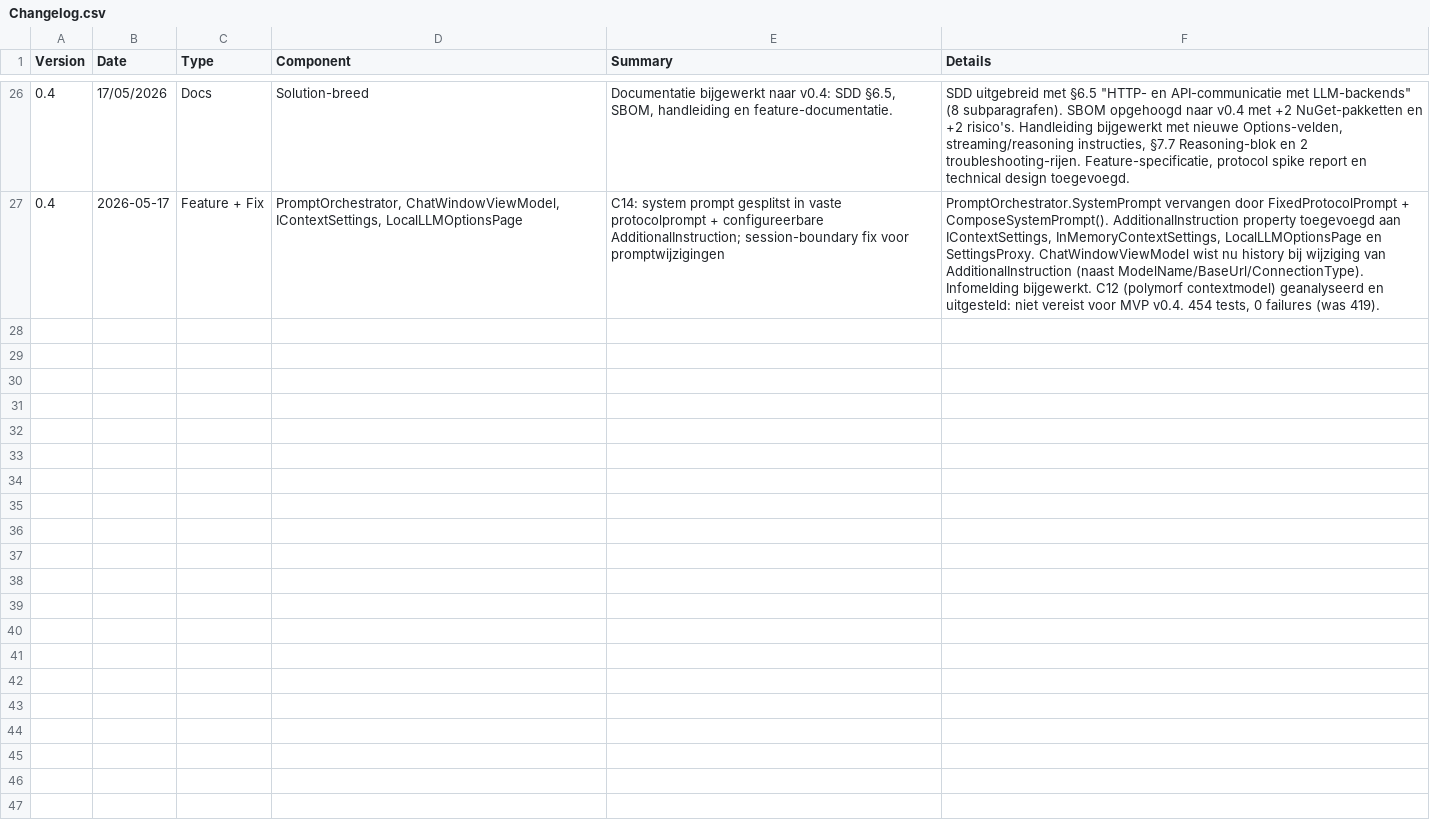
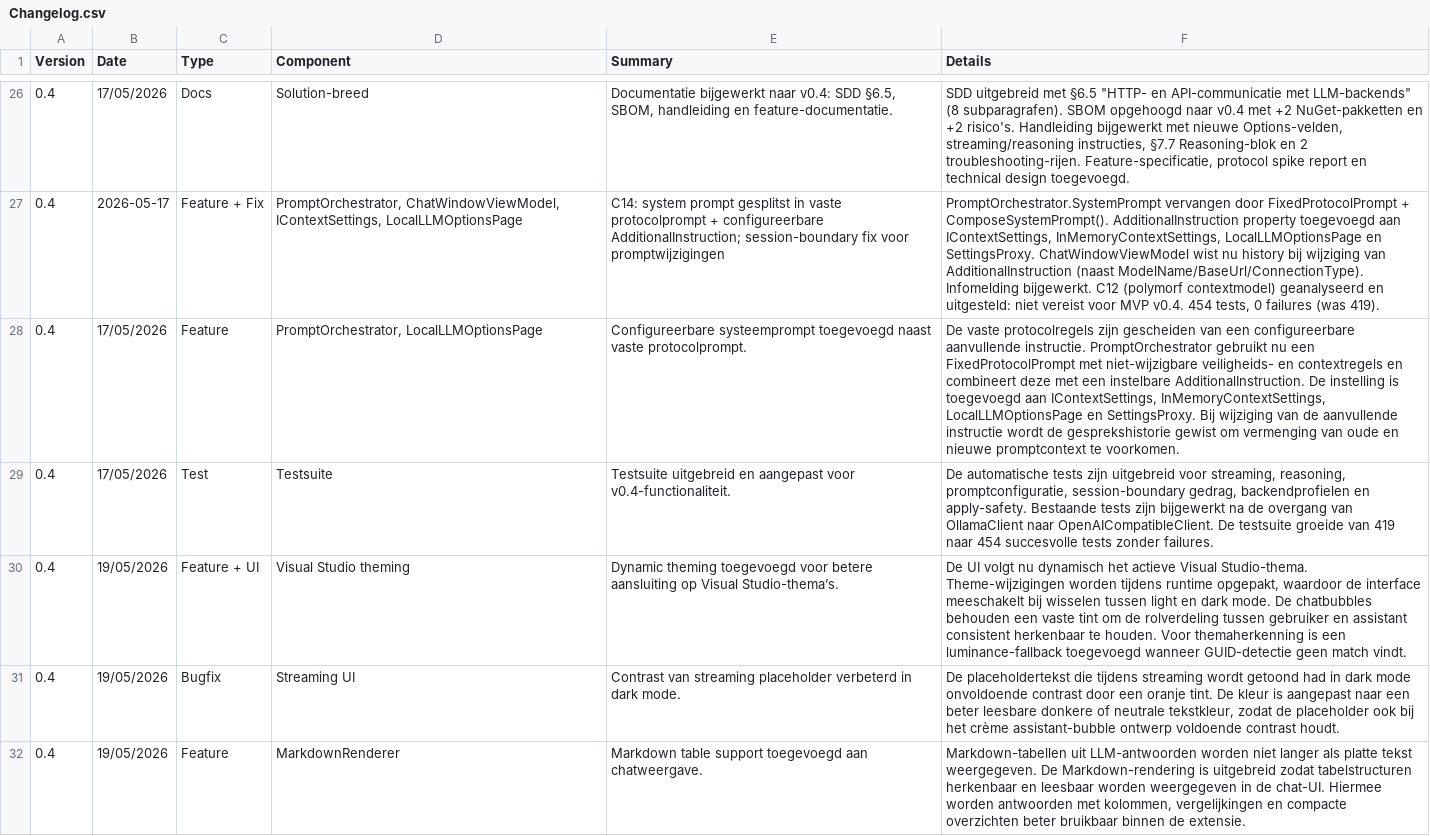
Before and after one commit to AlexVDV116/digitalportfolio, a CSV file: traceability/data/Changelog.csv, drawn as a sheet; only a part is shown, gaps mark what is left out; the diff names each change by its address in the sheet, - before the commit and + after, or states it on an @@ line.

```diff
--- a/traceability/data/Changelog.csv
+++ b/traceability/data/Changelog.csv
+row 28: 0.4 | 17/05/2026 | Feature | PromptOrchestrator, LocalLLMOptionsPage | Configureerbare systeemprompt toegevoegd naast vaste protocolprompt. | De vaste protocolregels zijn gescheiden van een configureerbare aanvullende instructie. PromptOrchestrator gebruikt nu een FixedProtocolPrompt met niet-wijzigbare veiligheids- en contextregels en combineert deze met een instelbare AdditionalInstruction. De instelling is toegevoegd aan IContextSettings, InMemoryContextSettings, LocalLLMOptionsPage en SettingsProxy. Bij wijziging van de aanvullende instructie wordt de gesprekshistorie gewist om vermenging van oude en nieuwe promptcontext te voorkomen.
+row 29: 0.4 | 17/05/2026 | Test | Testsuite | Testsuite uitgebreid en aangepast voor v0.4-functionaliteit. | De automatische tests zijn uitgebreid voor streaming, reasoning, promptconfiguratie, session-boundary gedrag, backendprofielen en apply-safety. Bestaande tests zijn bijgewerkt na de overgang van OllamaClient naar OpenAICompatibleClient. De testsuite groeide van 419 naar 454 succesvolle tests zonder failures.
+row 30: 0.4 | 19/05/2026 | Feature + UI | Visual Studio theming | Dynamic theming toegevoegd voor betere aansluiting op Visual Studio-thema’s. | De UI volgt nu dynamisch het actieve Visual Studio-thema. Theme-wijzigingen worden tijdens runtime opgepakt, waardoor de interface meeschakelt bij wisselen tussen light en dark mode. De chatbubbles behouden een vaste tint om de rolverdeling tussen gebruiker en assistant consistent herkenbaar te houden. Voor themaherkenning is een luminance-fallback toegevoegd wanneer GUID-detectie geen match vindt.
+row 31: 0.4 | 19/05/2026 | Bugfix | Streaming UI | Contrast van streaming placeholder verbeterd in dark mode. | De placeholdertekst die tijdens streaming wordt getoond had in dark mode onvoldoende contrast door een oranje tint. De kleur is aangepast naar een beter leesbare donkere of neutrale tekstkleur, zodat de placeholder ook bij het crème assistant-bubble ontwerp voldoende contrast houdt.
+row 32: 0.4 | 19/05/2026 | Feature | MarkdownRenderer | Markdown table support toegevoegd aan chatweergave. | Markdown-tabellen uit LLM-antwoorden worden niet langer als platte tekst weergegeven. De Markdown-rendering is uitgebreid zodat tabelstructuren herkenbaar en leesbaar worden weergegeven in de chat-UI. Hiermee worden antwoorden met kolommen, vergelijkingen en compacte overzichten beter bruikbaar binnen de extensie.
```
Also changed, not shown: traceability/data/Todo.csv.
